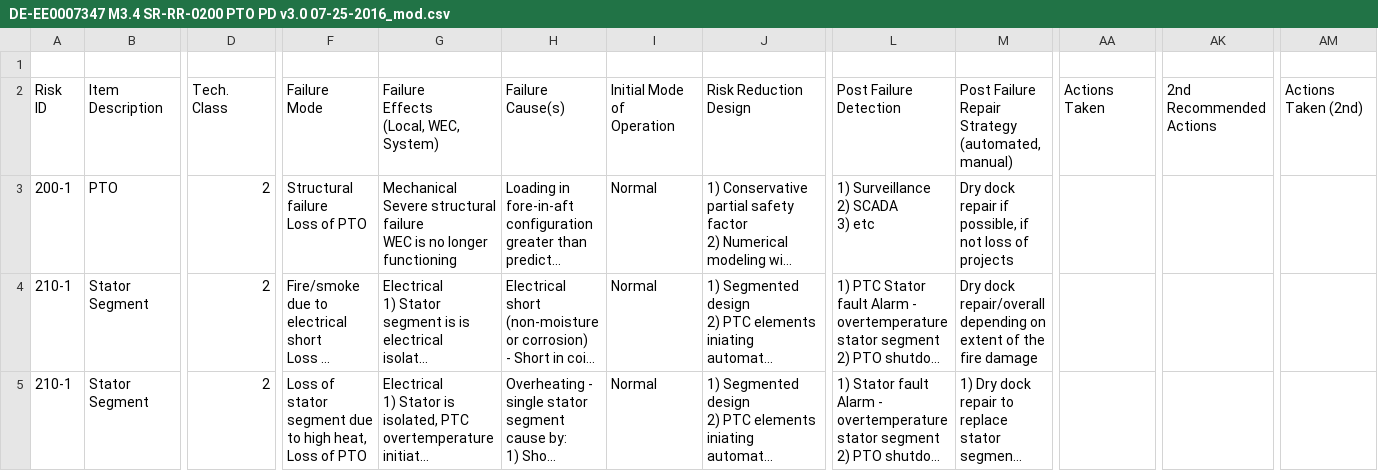
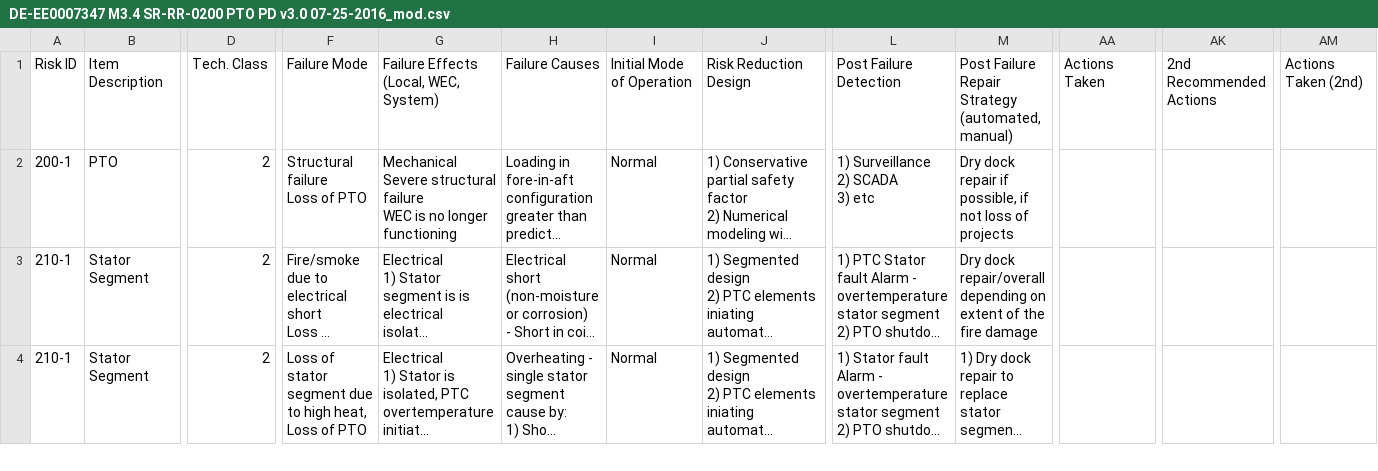
Before and after one commit to DoTorr/UCF, a CSV file: DE-EE0007347 M3.4 SR-RR-0200 PTO PD v3.0 07-25-2016_mod.csv, drawn as a sheet; only a part is shown, gaps mark what is left out; long unchanged cells end in …; removed rows and columns are numbered as before the commit, all else as after; rows hold the shown columns only; ↵ is a line break in a cell; the diff covers the shown part only; the diff names each change by its address in the sheet, - before the commit and + after, or states it on an @@ line.

Commit message:
Update DE-EE0007347 M3.4 SR-RR-0200 PTO PD v3.0 07-25-2016_mod.csv

```diff
--- a/DE-EE0007347 M3.4 SR-RR-0200 PTO PD v3.0 07-25-2016_mod.csv
+++ b/DE-EE0007347 M3.4 SR-RR-0200 PTO PD v3.0 07-25-2016_mod.csv
-row 1: (empty)
-A1: Risk ↵ ID
+A1: Risk ID
-B1: Item ↵ Description
+B1: Item Description
-D1: Tech. ↵ Class
+D1: Tech. Class
-F1: Failure ↵ Mode
+F1: Failure Mode
-G1: Failure ↵ Effects ↵ (Local, WEC, System)
+G1: Failure Effects (Local, WEC, System)
-H1: Failure ↵ Cause(s)
+H1: Failure Causes
-I1: Initial Mode ↵ of ↵ Operation
+I1: Initial Mode of Operation
-J1: Risk Reduction ↵ Design
+J1: Risk Reduction Design
-L1: Post Failure ↵ Detection
+L1: Post Failure Detection
-M1: …(automated, manual)
+M1: …(automated, manual)
-AA1: Actions ↵ Taken
+AA1: Actions Taken
-AK1: 2nd Recommended ↵ Actions
+AK1: 2nd Recommended Actions
-AM1: Actions ↵ Taken (2nd)
+AM1: Actions Taken (2nd)
```
Also changed, not shown: 1 edited cell elsewhere in this file.
